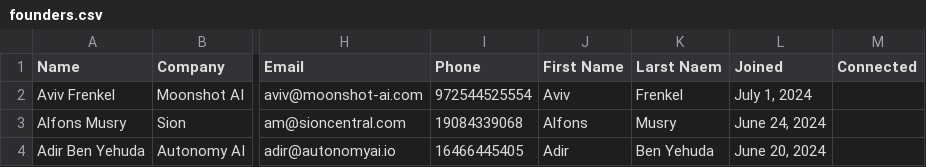
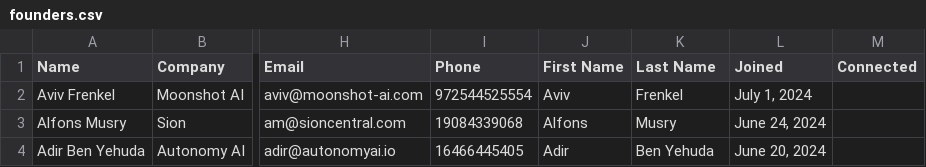
Before and after one commit to rafaelgdn/linkedin_jobs, a CSV file: src/assets/founders.csv, drawn as a sheet; only a part is shown, gaps mark what is left out; the diff names each change by its address in the sheet, - before the commit and + after, or states it on an @@ line.

```diff
--- a/src/assets/founders.csv
+++ b/src/assets/founders.csv
-K1: Larst Naem
+K1: Last Name
```
Also changed, not shown: 15 other files.
